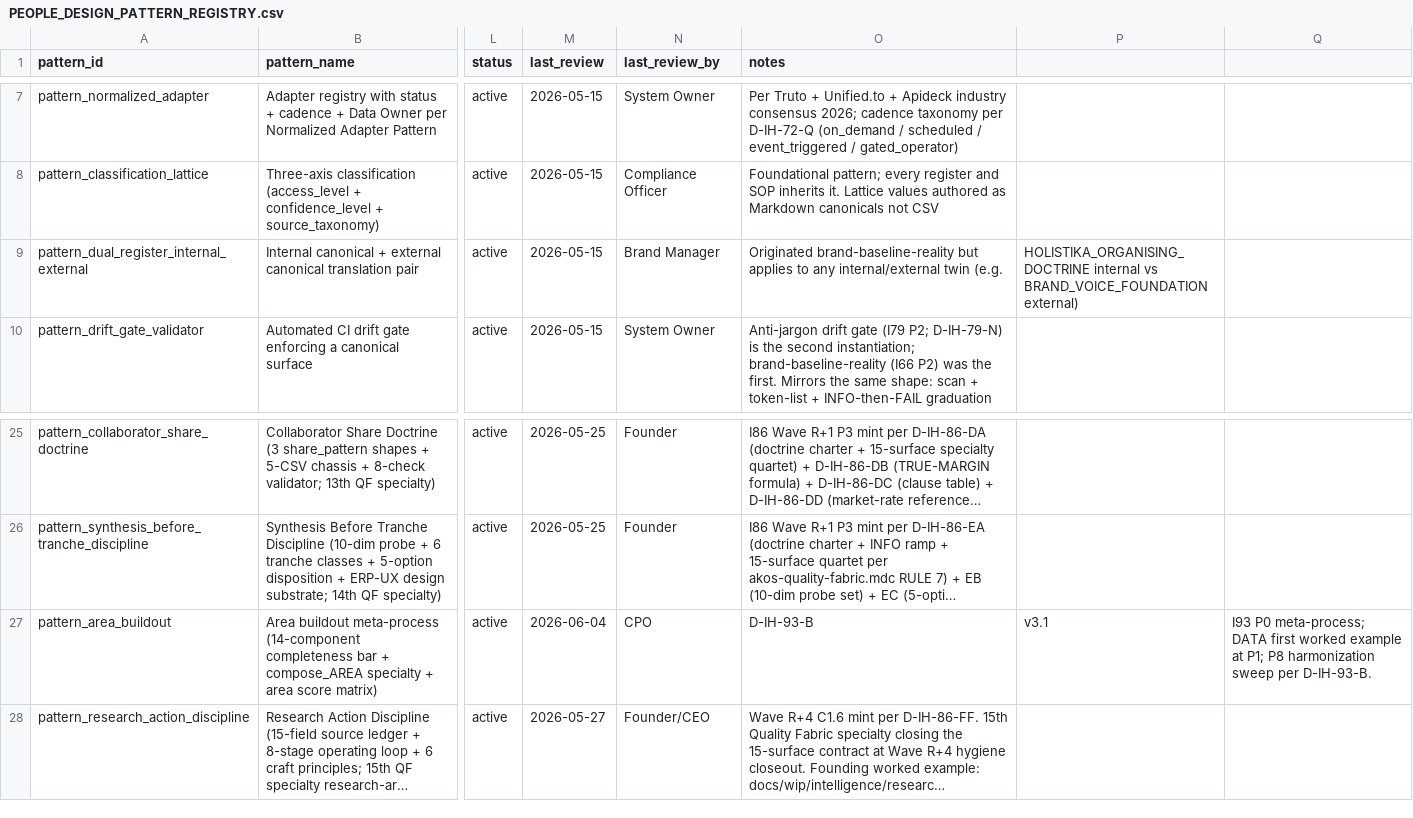
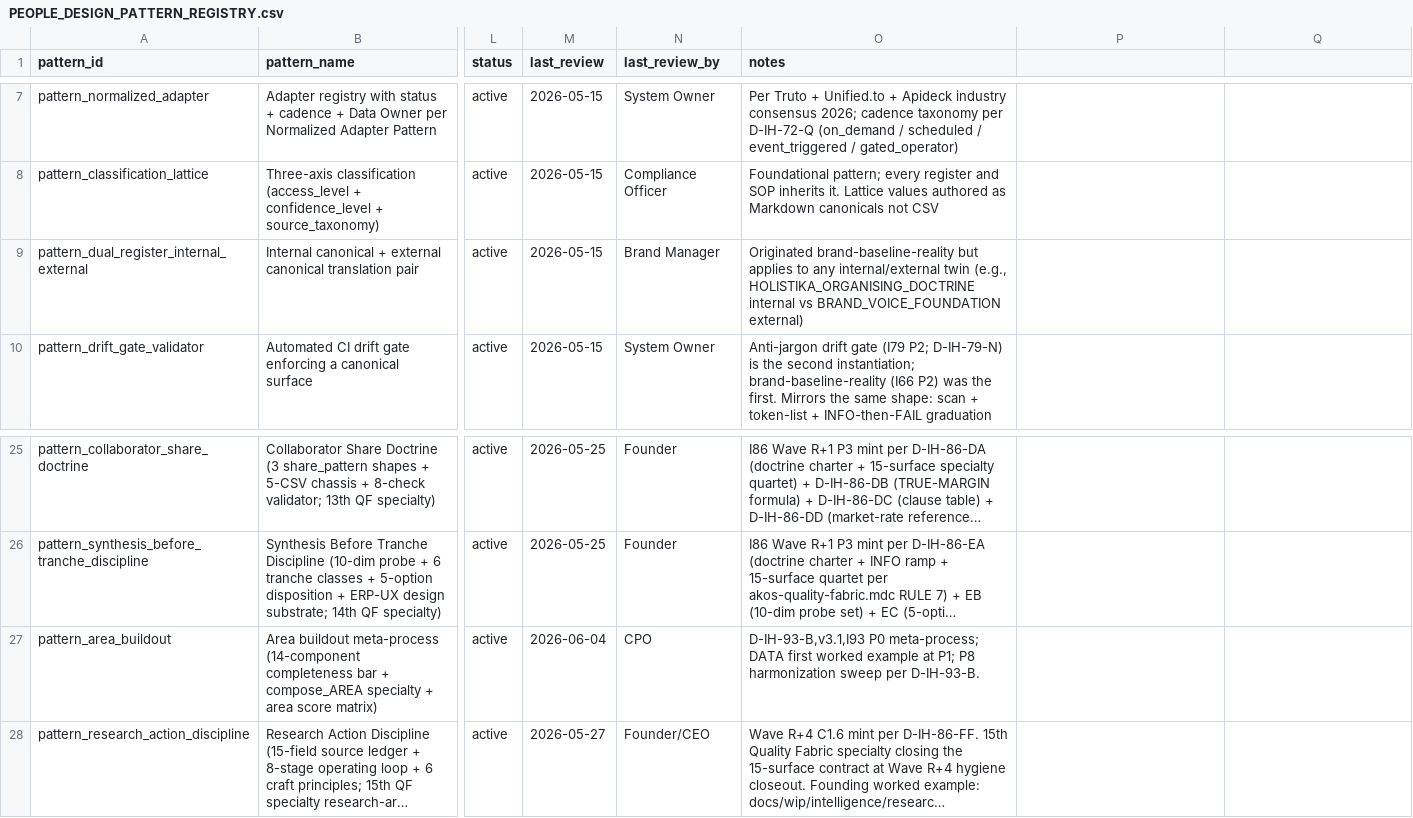
Before and after one commit to FraysaXII/openclaw-akos, a CSV file: docs/references/hlk/v3.0/Admin/O5-1/People/Compliance/canonicals/dimensions/PEOPLE_DESIGN_PATTERN_REGISTRY.csv, drawn as a sheet; only a part is shown, gaps mark what is left out; long unchanged cells end in …; the diff names each change by its address in the sheet, - before the commit and + after, or states it on an @@ line.

```diff
--- a/docs/references/hlk/v3.0/Admin/O5-1/People/Compliance/canonicals/dimensions/PEOPLE_DESIGN_PATTERN_REGISTRY.csv
+++ b/docs/references/hlk/v3.0/Admin/O5-1/People/Compliance/canonicals/dimensions/PEOPLE_DESIGN_PATTERN_REGISTRY.csv
-O9 (notes): …internal/external twin (e.g.
+O9 (notes): …internal/external twin (e.g., HOLISTIKA_ORGANISING_DOCTRINE internal vs BRAND_VOICE_FOUNDATION external)
-P9: HOLISTIKA_ORGANISING_DOCTRINE internal vs BRAND_VOICE_FOUNDATION external)
+P9: (empty)
-O27 (notes): D-IH-93-B
+O27 (notes): D-IH-93-B,v3.1,I93 P0 meta-process; DATA first worked example at P1; P8 harmonization sweep per D-IH-93-B.
-P27: v3.1
+P27: (empty)
-Q27: I93 P0 meta-process; DATA first worked example at P1; P8 harmonization sweep per D-IH-93-B.
+Q27: (empty)
```
Also changed, not shown: docs/references/hlk/v3.0/Admin/O5-1/People/Compliance/canonicals/OPS_REGISTER.csv, docs/references/hlk/v3.0/Admin/O5-1/People/Compliance/canonicals/baseline_organisation.csv, 11 other files.
